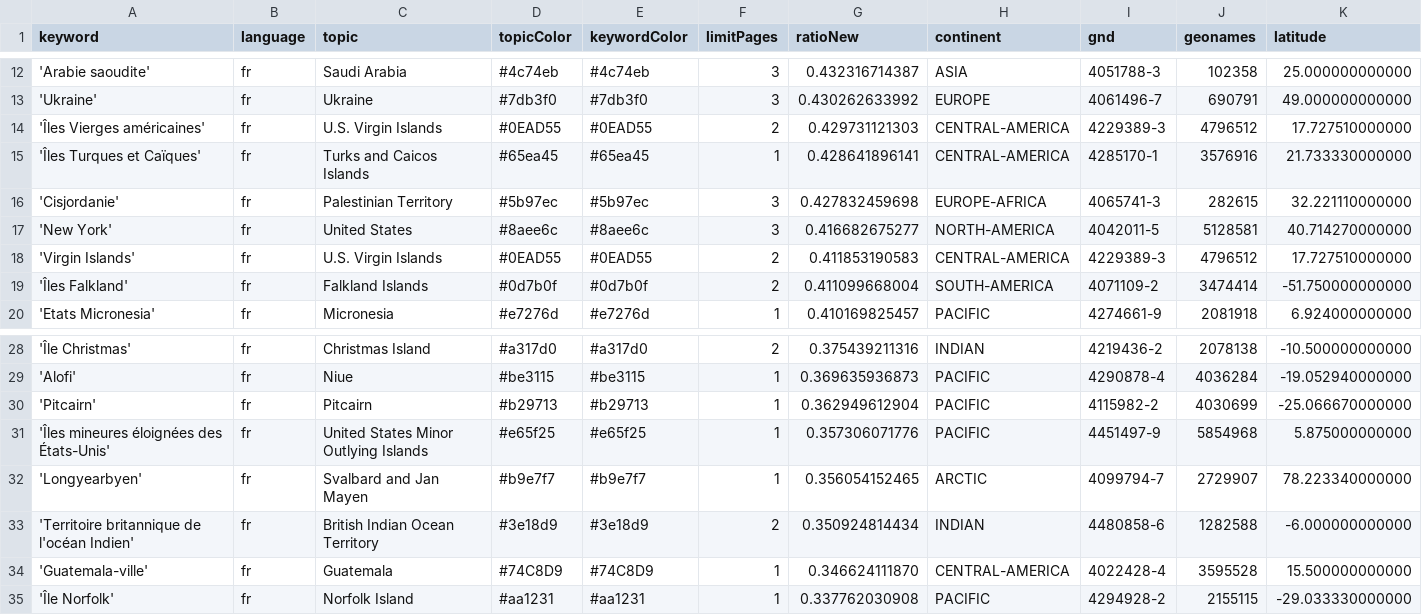
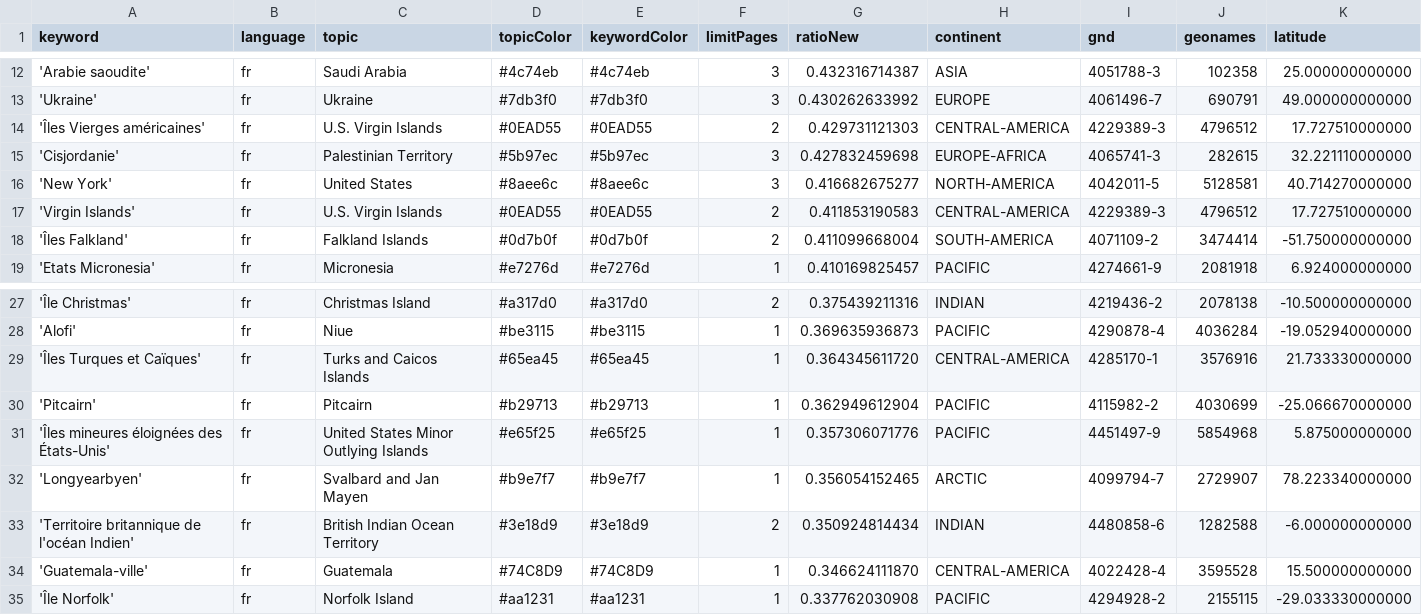
Before and after one commit to mizilett-news/emplacementChuchoter, a CSV file: keywords.csv, drawn as a sheet; only a part is shown, gaps mark what is left out; removed rows and columns are numbered as before the commit, all else as after; rows hold the shown columns only; the diff names each change by its address in the sheet, - before the commit and + after, or states it on an @@ line.

Commit message:
Commit from GitHub Actions (harvest:0.0)

```diff
--- a/keywords.csv
+++ b/keywords.csv
-row 15: 'Îles Turques et Caïques' | fr | Turks and Caicos Islands | #65ea45 | #65ea45 | 1 | 0.428641896141 | CENTRAL-AMERICA | 4285170-1 | 3576916 | 21.733330000000
+row 29: 'Îles Turques et Caïques' | fr | Turks and Caicos Islands | #65ea45 | #65ea45 | 1 | 0.364345611720 | CENTRAL-AMERICA | 4285170-1 | 3576916 | 21.733330000000
```
